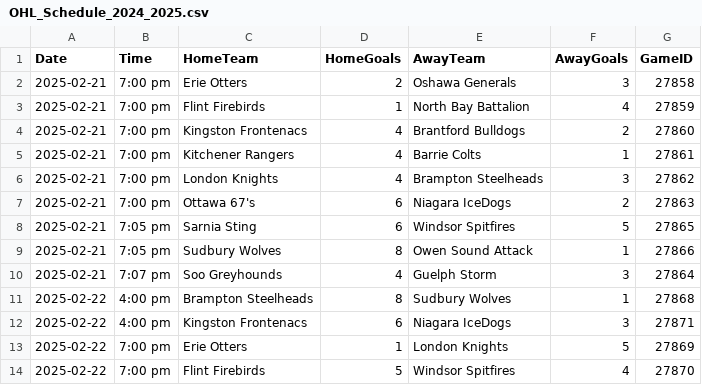
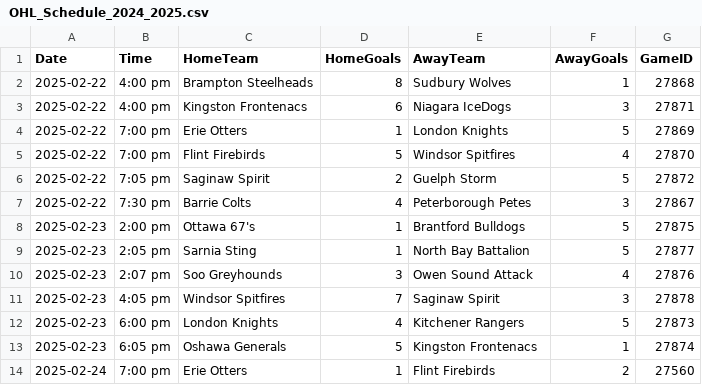
Before and after one commit to InsightDynamics/OHLStatHub, a CSV file: docs/OHL_SCHEDULE/OHL_Schedule_2024_2025.csv, drawn as a sheet; only a part is shown; the shorter side is filled out with more unchanged rows.

```diff
--- a/docs/OHL_SCHEDULE/OHL_Schedule_2024_2025.csv
+++ b/docs/OHL_SCHEDULE/OHL_Schedule_2024_2025.csv
@@ -1,11 +1,2 @@
 Date,Time,HomeTeam,HomeGoals,AwayTeam,AwayGoals,GameID
-2025-02-21,7:00 pm,Erie Otters,2,Oshawa Generals,3,27858
-2025-02-21,7:00 pm,Flint Firebirds,1,North Bay Battalion,4,27859
-2025-02-21,7:00 pm,Kingston Frontenacs,4,Brantford Bulldogs,2,27860
-2025-02-21,7:00 pm,Kitchener Rangers,4,Barrie Colts,1,27861
-2025-02-21,7:00 pm,London Knights,4,Brampton Steelheads,3,27862
-2025-02-21,7:00 pm,Ottawa 67's,6,Niagara IceDogs,2,27863
-2025-02-21,7:05 pm,Sarnia Sting,6,Windsor Spitfires,5,27865
-2025-02-21,7:05 pm,Sudbury Wolves,8,Owen Sound Attack,1,27866
-2025-02-21,7:07 pm,Soo Greyhounds,4,Guelph Storm,3,27864
 2025-02-22,4:00 pm,Brampton Steelheads,8,Sudbury Wolves,1,27868
```
Also changed, not shown: 4 other files.
